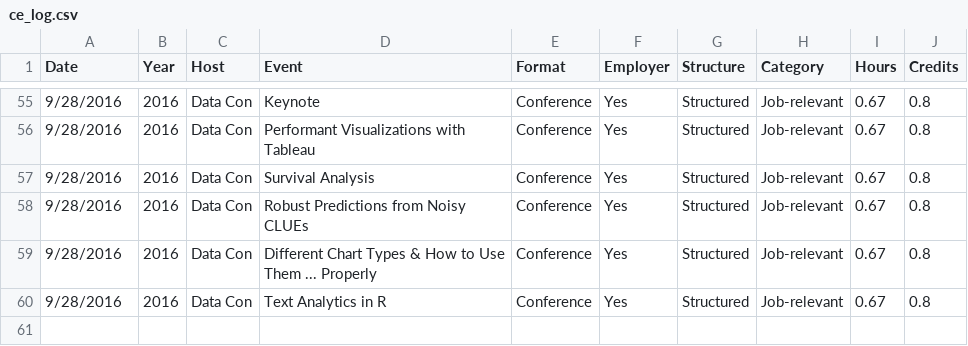
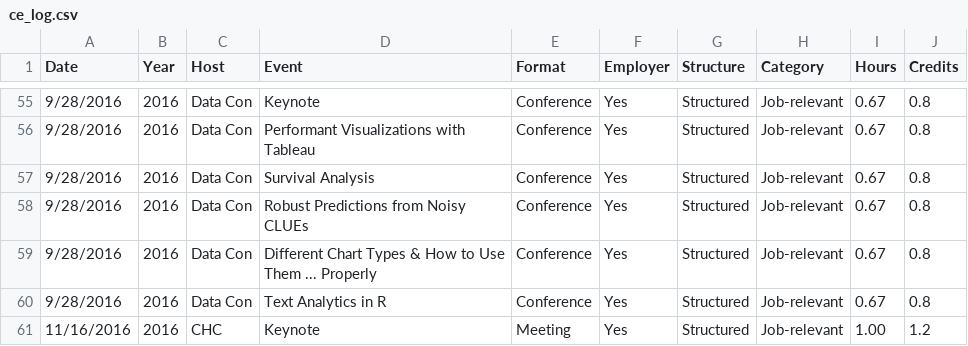
Before and after one commit to johnsug/continuing_ed, a CSV file: ce_log.csv, drawn as a sheet; only a part is shown, gaps mark what is left out.

Commit message:
Update ce_log.csv

```diff
--- a/ce_log.csv
+++ b/ce_log.csv
@@ -60 +60,2 @@ Date,Year,Host,Event,Format,Employer,Structure,Category,Hours,Credits
 9/28/2016,2016,Data Con,Text Analytics in R,Conference,Yes,Structured,Job-relevant,0.67,0.8
+11/16/2016,2016,CHC,Keynote,Meeting,Yes,Structured,Job-relevant,1.00,1.2
```
